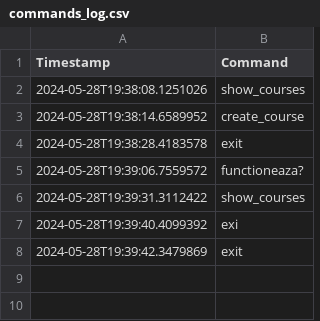
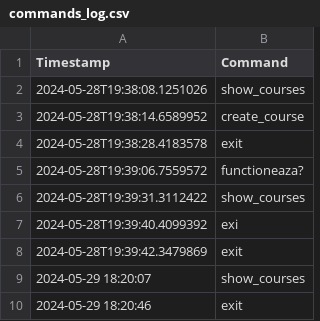
Before and after one commit to Michael-2511/E-learning-App, a CSV file: commands_log.csv, drawn as a sheet.

```diff
--- a/commands_log.csv
+++ b/commands_log.csv
@@ -8 +8,3 @@ Timestamp,Command
 2024-05-28T19:39:42.3479869,exit
+2024-05-29 18:20:07,show_courses
+2024-05-29 18:20:46,exit
```
Also changed, not shown: 2 other files.
